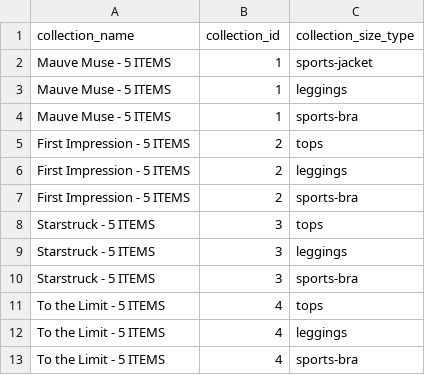
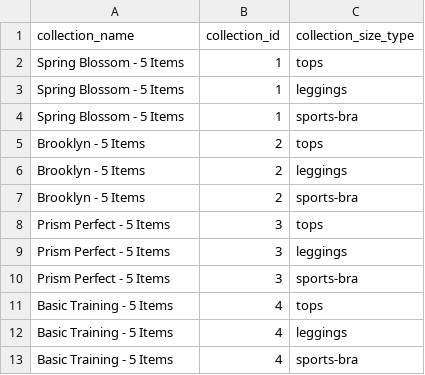
Before and after one commit to FLWallace105/allocation, a CSV file: allocation_size_types.csv, drawn as a sheet.

```diff
--- a/allocation_size_types.csv
+++ b/allocation_size_types.csv
@@ -1,13 +1,13 @@
 collection_name,collection_id,collection_size_type
-Mauve Muse - 5 ITEMS,1,sports-jacket
-Mauve Muse - 5 ITEMS,1,leggings
-Mauve Muse - 5 ITEMS,1,sports-bra
-First Impression - 5 ITEMS,2,tops
-First Impression - 5 ITEMS,2,leggings
-First Impression - 5 ITEMS,2,sports-bra
-Starstruck - 5 ITEMS,3,tops
-Starstruck - 5 ITEMS,3,leggings
-Starstruck - 5 ITEMS,3,sports-bra
-To the Limit - 5 ITEMS,4,tops
-To the Limit - 5 ITEMS,4,leggings
-To the Limit - 5 ITEMS,4,sports-bra
+Spring Blossom - 5 Items,1,tops
+Spring Blossom - 5 Items,1,leggings
+Spring Blossom - 5 Items,1,sports-bra
+Brooklyn - 5 Items,2,tops
+Brooklyn - 5 Items,2,leggings
+Brooklyn - 5 Items,2,sports-bra
+Prism Perfect - 5 Items,3,tops
+Prism Perfect - 5 Items,3,leggings
+Prism Perfect - 5 Items,3,sports-bra
+Basic Training - 5 Items,4,tops
+Basic Training - 5 Items,4,leggings
+Basic Training - 5 Items,4,sports-bra
```
Also changed, not shown: allocation_alternate_products_production.csv, allocation_collections_production.csv, 4 other files.
